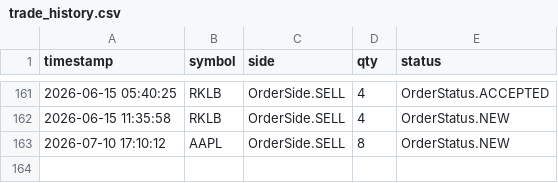
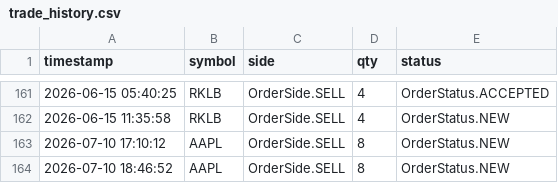
Before and after one commit to jacksonpaldino-ship-it/trading-dashboard-clean, a CSV file: trade_history.csv, drawn as a sheet; only a part is shown, gaps mark what is left out; the diff names each change by its address in the sheet, - before the commit and + after, or states it on an @@ line.

```diff
--- a/trade_history.csv
+++ b/trade_history.csv
+row 164: 2026-07-10 18:46:52 | AAPL | OrderSide.SELL | 8 | OrderStatus.NEW
```
Also changed, not shown: equity_history.csv, 3 other files.
